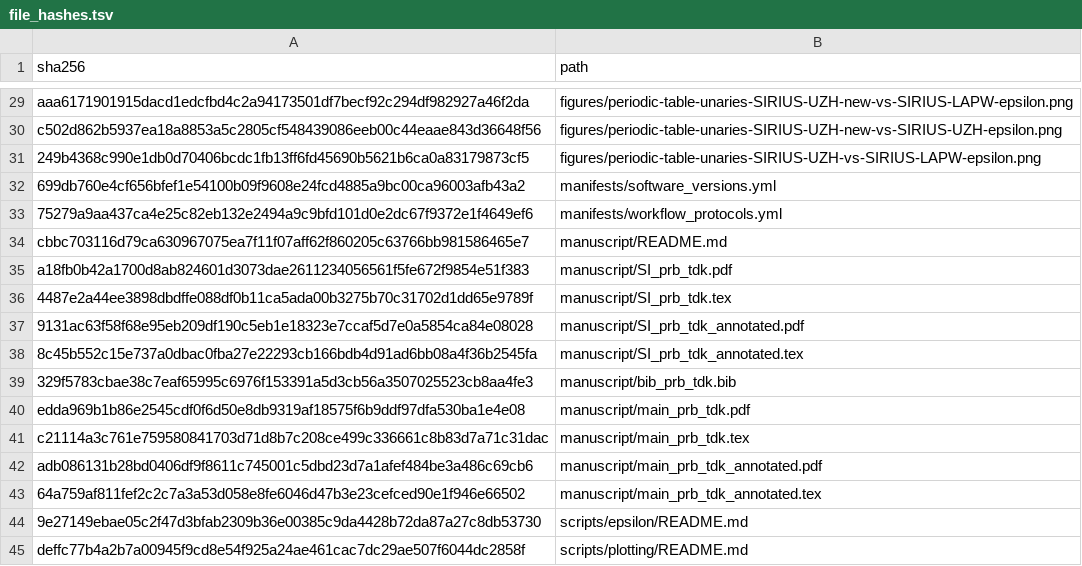
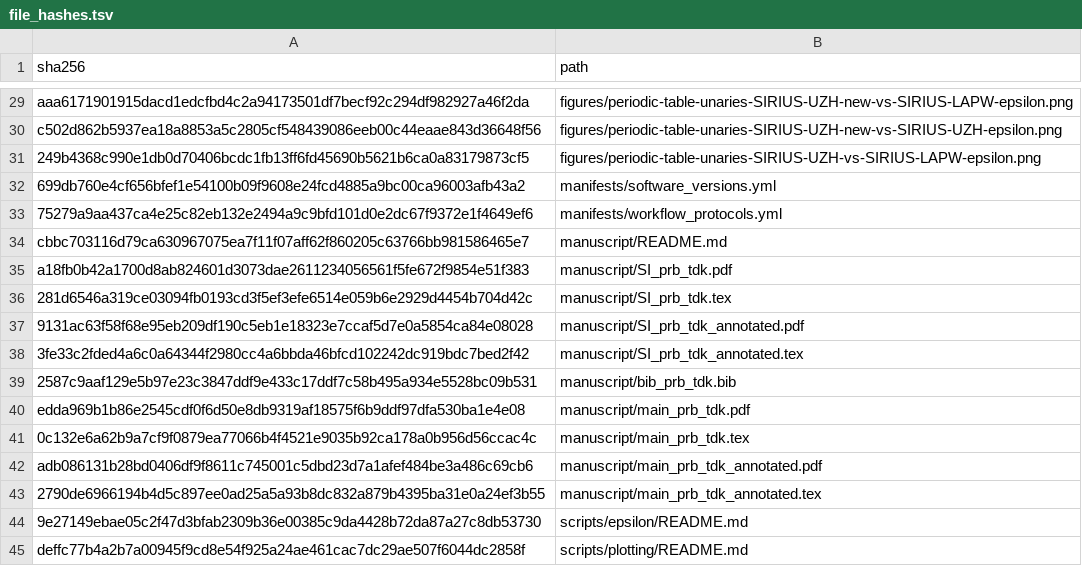
Before and after one commit to DCM-Uni-Paderborn/UZH-protocol, a TSV file: manifests/file_hashes.tsv, drawn as a sheet; only a part is shown, gaps mark what is left out.

Commit message:
Cite MolTest molecular basis dataset

```diff
--- a/manifests/file_hashes.tsv
+++ b/manifests/file_hashes.tsv
@@ -35,10 +35,10 @@ cbbc703116d79ca630967075ea7f11f07aff62f860205c63766bb981586465e7	manuscript/READ
 a18fb0b42a1700d8ab824601d3073dae2611234056561f5fe672f9854e51f383	manuscript/SI_prb_tdk.pdf
-4487e2a44ee3898dbdffe088df0b11ca5ada00b3275b70c31702d1dd65e9789f	manuscript/SI_prb_tdk.tex
+281d6546a319ce03094fb0193cd3f5ef3efe6514e059b6e2929d4454b704d42c	manuscript/SI_prb_tdk.tex
 9131ac63f58f68e95eb209df190c5eb1e18323e7ccaf5d7e0a5854ca84e08028	manuscript/SI_prb_tdk_annotated.pdf
-8c45b552c15e737a0dbac0fba27e22293cb166bdb4d91ad6bb08a4f36b2545fa	manuscript/SI_prb_tdk_annotated.tex
-329f5783cbae38c7eaf65995c6976f153391a5d3cb56a3507025523cb8aa4fe3	manuscript/bib_prb_tdk.bib
+3fe33c2fded4a6c0a64344f2980cc4a6bbda46bfcd102242dc919bdc7bed2f42	manuscript/SI_prb_tdk_annotated.tex
+2587c9aaf129e5b97e23c3847ddf9e433c17ddf7c58b495a934e5528bc09b531	manuscript/bib_prb_tdk.bib
 edda969b1b86e2545cdf0f6d50e8db9319af18575f6b9ddf97dfa530ba1e4e08	manuscript/main_prb_tdk.pdf
-c21114a3c761e759580841703d71d8b7c208ce499c336661c8b83d7a71c31dac	manuscript/main_prb_tdk.tex
+0c132e6a62b9a7cf9f0879ea77066b4f4521e9035b92ca178a0b956d56ccac4c	manuscript/main_prb_tdk.tex
 adb086131b28bd0406df9f8611c745001c5dbd23d7a1afef484be3a486c69cb6	manuscript/main_prb_tdk_annotated.pdf
-64a759af811fef2c2c7a3a53d058e8fe6046d47b3e23cefced90e1f946e66502	manuscript/main_prb_tdk_annotated.tex
+2790de6966194b4d5c897ee0ad25a5a93b8dc832a879b4395ba31e0a24ef3b55	manuscript/main_prb_tdk_annotated.tex
 9e27149ebae05c2f47d3bfab2309b36e00385c9da4428b72da87a27c8db53730	scripts/epsilon/README.md
```
Also changed, not shown: 5 other files.
